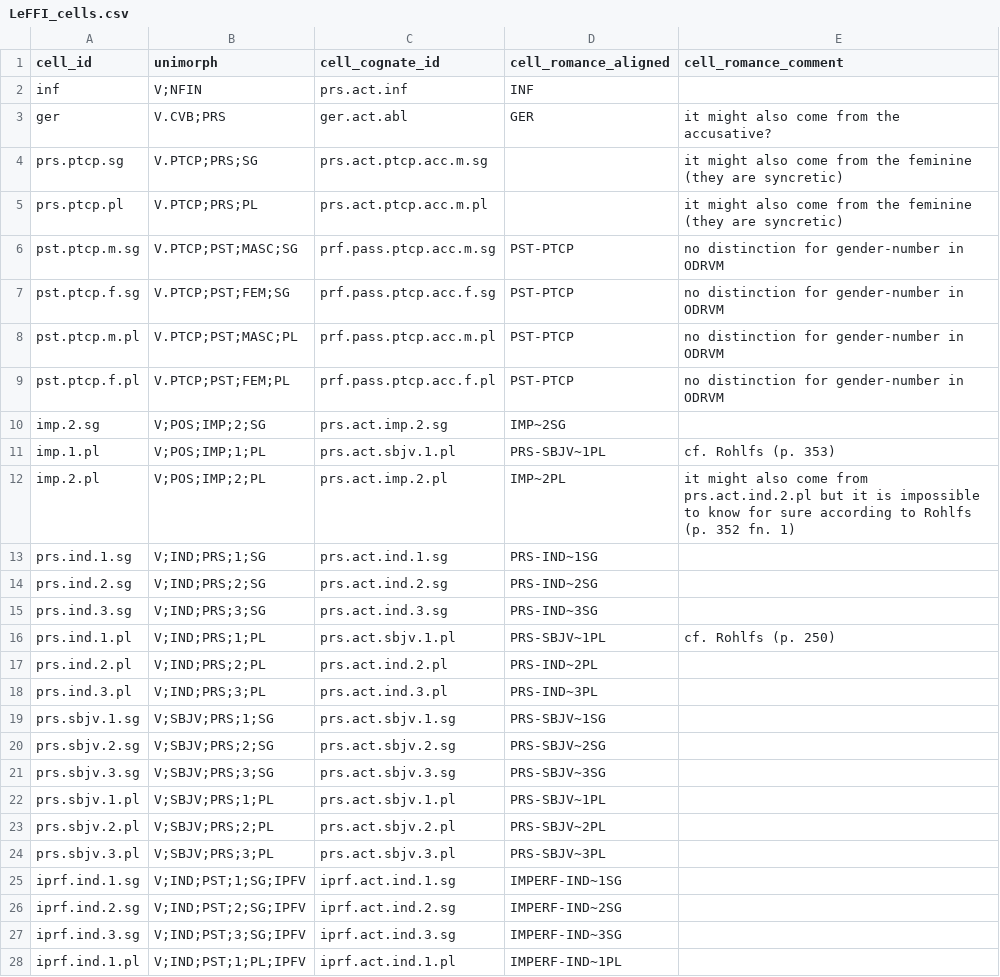
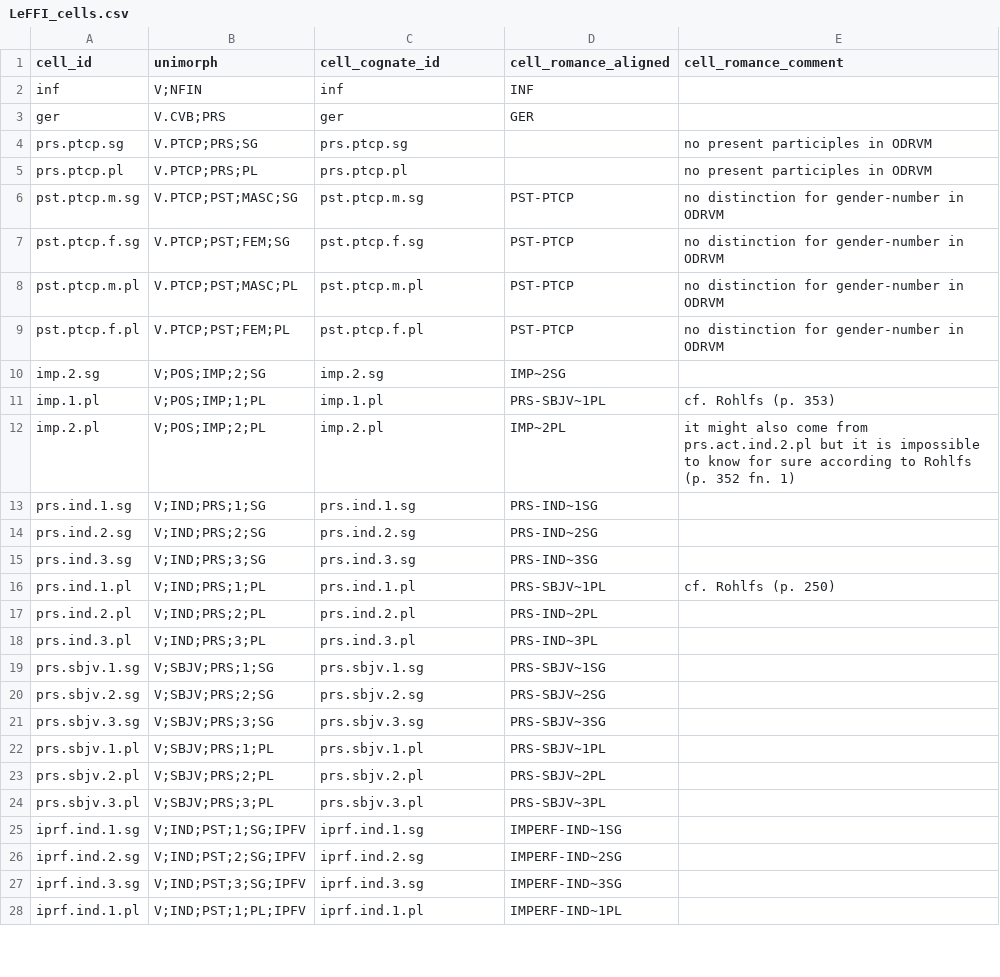
Before and after one commit to matteo-pellegrini/LeFFI, a CSV file: LeFFI_cells.csv, drawn as a sheet; only a part is shown; the diff covers the shown part only.

Commit message:
changes to cell and lexeme cognacy annotation

```diff
--- a/LeFFI_cells.csv
+++ b/LeFFI_cells.csv
@@ -1,28 +1,28 @@
 cell_id,unimorph,cell_cognate_id,cell_romance_aligned,cell_romance_comment
-inf,V;NFIN,prs.act.inf,INF,
-ger,V.CVB;PRS,ger.act.abl,GER,it might also come from the accusative?
-prs.ptcp.sg,V.PTCP;PRS;SG,prs.act.ptcp.acc.m.sg,,it might also come from the feminine (they are syncretic)
-prs.ptcp.pl,V.PTCP;PRS;PL,prs.act.ptcp.acc.m.pl,,it might also come from the feminine (they are syncretic)
-pst.ptcp.m.sg,V.PTCP;PST;MASC;SG,prf.pass.ptcp.acc.m.sg,PST-PTCP,no distinction for gender-number in ODRVM
-pst.ptcp.f.sg,V.PTCP;PST;FEM;SG,prf.pass.ptcp.acc.f.sg,PST-PTCP,no distinction for gender-number in ODRVM
-pst.ptcp.m.pl,V.PTCP;PST;MASC;PL,prf.pass.ptcp.acc.m.pl,PST-PTCP,no distinction for gender-number in ODRVM
-pst.ptcp.f.pl,V.PTCP;PST;FEM;PL,prf.pass.ptcp.acc.f.pl,PST-PTCP,no distinction for gender-number in ODRVM
-imp.2.sg,V;POS;IMP;2;SG,prs.act.imp.2.sg,IMP~2SG,
-imp.1.pl,V;POS;IMP;1;PL,prs.act.sbjv.1.pl,PRS-SBJV~1PL,cf. Rohlfs (p. 353)
-imp.2.pl,V;POS;IMP;2;PL,prs.act.imp.2.pl,IMP~2PL,it might also come from prs.act.ind.2.pl but it is impossible to know for sure according to Rohlfs (p. 352 fn. 1)
-prs.ind.1.sg,V;IND;PRS;1;SG,prs.act.ind.1.sg,PRS-IND~1SG,
-prs.ind.2.sg,V;IND;PRS;2;SG,prs.act.ind.2.sg,PRS-IND~2SG,
-prs.ind.3.sg,V;IND;PRS;3;SG,prs.act.ind.3.sg,PRS-IND~3SG,
-prs.ind.1.pl,V;IND;PRS;1;PL,prs.act.sbjv.1.pl,PRS-SBJV~1PL,cf. Rohlfs (p. 250)
-prs.ind.2.pl,V;IND;PRS;2;PL,prs.act.ind.2.pl,PRS-IND~2PL,
-prs.ind.3.pl,V;IND;PRS;3;PL,prs.act.ind.3.pl,PRS-IND~3PL,
-prs.sbjv.1.sg,V;SBJV;PRS;1;SG,prs.act.sbjv.1.sg,PRS-SBJV~1SG,
-prs.sbjv.2.sg,V;SBJV;PRS;2;SG,prs.act.sbjv.2.sg,PRS-SBJV~2SG,
-prs.sbjv.3.sg,V;SBJV;PRS;3;SG,prs.act.sbjv.3.sg,PRS-SBJV~3SG,
-prs.sbjv.1.pl,V;SBJV;PRS;1;PL,prs.act.sbjv.1.pl,PRS-SBJV~1PL,
-prs.sbjv.2.pl,V;SBJV;PRS;2;PL,prs.act.sbjv.2.pl,PRS-SBJV~2PL,
-prs.sbjv.3.pl,V;SBJV;PRS;3;PL,prs.act.sbjv.3.pl,PRS-SBJV~3PL,
-iprf.ind.1.sg,V;IND;PST;1;SG;IPFV,iprf.act.ind.1.sg,IMPERF-IND~1SG,
-iprf.ind.2.sg,V;IND;PST;2;SG;IPFV,iprf.act.ind.2.sg,IMPERF-IND~2SG,
-iprf.ind.3.sg,V;IND;PST;3;SG;IPFV,iprf.act.ind.3.sg,IMPERF-IND~3SG,
-iprf.ind.1.pl,V;IND;PST;1;PL;IPFV,iprf.act.ind.1.pl,IMPERF-IND~1PL,
+inf,V;NFIN,inf,INF,
+ger,V.CVB;PRS,ger,GER,
+prs.ptcp.sg,V.PTCP;PRS;SG,prs.ptcp.sg,,no present participles in ODRVM
+prs.ptcp.pl,V.PTCP;PRS;PL,prs.ptcp.pl,,no present participles in ODRVM
+pst.ptcp.m.sg,V.PTCP;PST;MASC;SG,pst.ptcp.m.sg,PST-PTCP,no distinction for gender-number in ODRVM
+pst.ptcp.f.sg,V.PTCP;PST;FEM;SG,pst.ptcp.f.sg,PST-PTCP,no distinction for gender-number in ODRVM
+pst.ptcp.m.pl,V.PTCP;PST;MASC;PL,pst.ptcp.m.pl,PST-PTCP,no distinction for gender-number in ODRVM
+pst.ptcp.f.pl,V.PTCP;PST;FEM;PL,pst.ptcp.f.pl,PST-PTCP,no distinction for gender-number in ODRVM
+imp.2.sg,V;POS;IMP;2;SG,imp.2.sg,IMP~2SG,
+imp.1.pl,V;POS;IMP;1;PL,imp.1.pl,PRS-SBJV~1PL,cf. Rohlfs (p. 353)
+imp.2.pl,V;POS;IMP;2;PL,imp.2.pl,IMP~2PL,it might also come from prs.act.ind.2.pl but it is impossible to know for sure according to Rohlfs (p. 352 fn. 1)
+prs.ind.1.sg,V;IND;PRS;1;SG,prs.ind.1.sg,PRS-IND~1SG,
+prs.ind.2.sg,V;IND;PRS;2;SG,prs.ind.2.sg,PRS-IND~2SG,
+prs.ind.3.sg,V;IND;PRS;3;SG,prs.ind.3.sg,PRS-IND~3SG,
+prs.ind.1.pl,V;IND;PRS;1;PL,prs.ind.1.pl,PRS-SBJV~1PL,cf. Rohlfs (p. 250)
+prs.ind.2.pl,V;IND;PRS;2;PL,prs.ind.2.pl,PRS-IND~2PL,
+prs.ind.3.pl,V;IND;PRS;3;PL,prs.ind.3.pl,PRS-IND~3PL,
+prs.sbjv.1.sg,V;SBJV;PRS;1;SG,prs.sbjv.1.sg,PRS-SBJV~1SG,
+prs.sbjv.2.sg,V;SBJV;PRS;2;SG,prs.sbjv.2.sg,PRS-SBJV~2SG,
+prs.sbjv.3.sg,V;SBJV;PRS;3;SG,prs.sbjv.3.sg,PRS-SBJV~3SG,
+prs.sbjv.1.pl,V;SBJV;PRS;1;PL,prs.sbjv.1.pl,PRS-SBJV~1PL,
+prs.sbjv.2.pl,V;SBJV;PRS;2;PL,prs.sbjv.2.pl,PRS-SBJV~2PL,
+prs.sbjv.3.pl,V;SBJV;PRS;3;PL,prs.sbjv.3.pl,PRS-SBJV~3PL,
+iprf.ind.1.sg,V;IND;PST;1;SG;IPFV,iprf.ind.1.sg,IMPERF-IND~1SG,
+iprf.ind.2.sg,V;IND;PST;2;SG;IPFV,iprf.ind.2.sg,IMPERF-IND~2SG,
+iprf.ind.3.sg,V;IND;PST;3;SG;IPFV,iprf.ind.3.sg,IMPERF-IND~3SG,
+iprf.ind.1.pl,V;IND;PST;1;PL;IPFV,iprf.ind.1.pl,IMPERF-IND~1PL,
```
Also changed, not shown: 32 edited cells elsewhere in this file.
